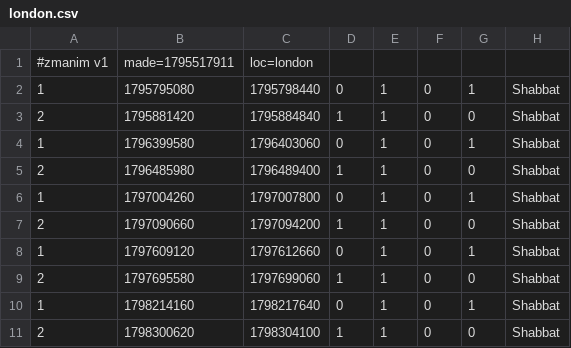
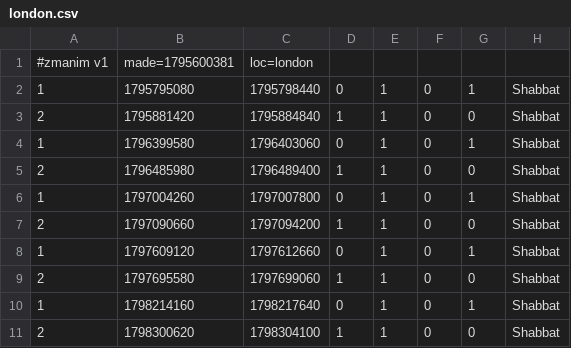
Before and after one commit to cgr210/zmanim-ui, a CSV file: times/london.csv, drawn as a sheet.

```diff
--- a/times/london.csv
+++ b/times/london.csv
@@ -1,2 +1,2 @@
-#zmanim v1,made=1795517911,loc=london
+#zmanim v1,made=1795600381,loc=london
 1,1795795080,1795798440,0,1,0,1,Shabbat
```
Also changed, not shown: times/london.v2.csv, times/london_precise.csv, 3 other files.
